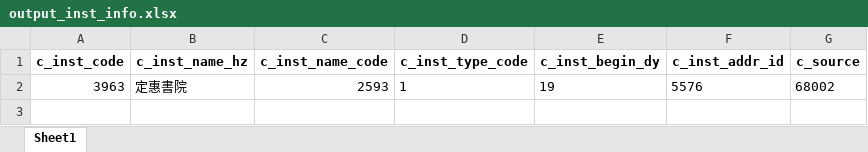
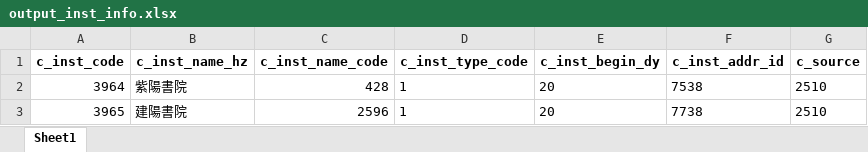
Before and after one commit to cbdb-project/create-new-institutes-for-cbdb, an Excel workbook: output_inst_info.xlsx, sheet Sheet1, drawn as a sheet; values as stored, in another font and other column widths than the file's, no borders; removed rows and columns are numbered as before the commit, all else as after; the diff names each change by its address in the sheet, - before the commit and + after, or states it on an @@ line.

Commit message:
create new insts

```diff
--- a/output_inst_info.xlsx (sheet Sheet1)
+++ b/output_inst_info.xlsx (sheet Sheet1)
-row 2: 3963 | 定惠書院 | 2593 | 1 | 19 | 5576 | 68002
+row 2: 3964 | 紫陽書院 | 428 | 1 | 20 | 7538 | 2510
+row 3: 3965 | 建陽書院 | 2596 | 1 | 20 | 7738 | 2510
```
Also changed, not shown: 3 other files.
